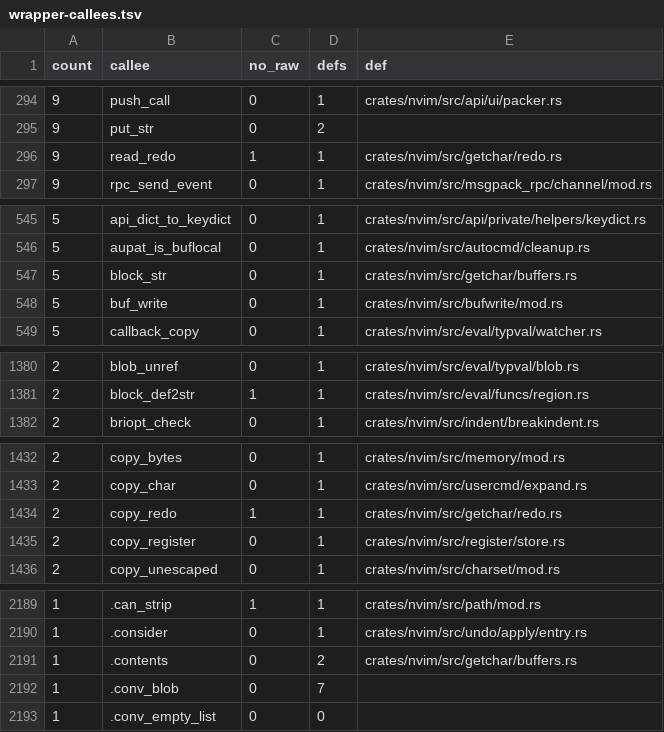
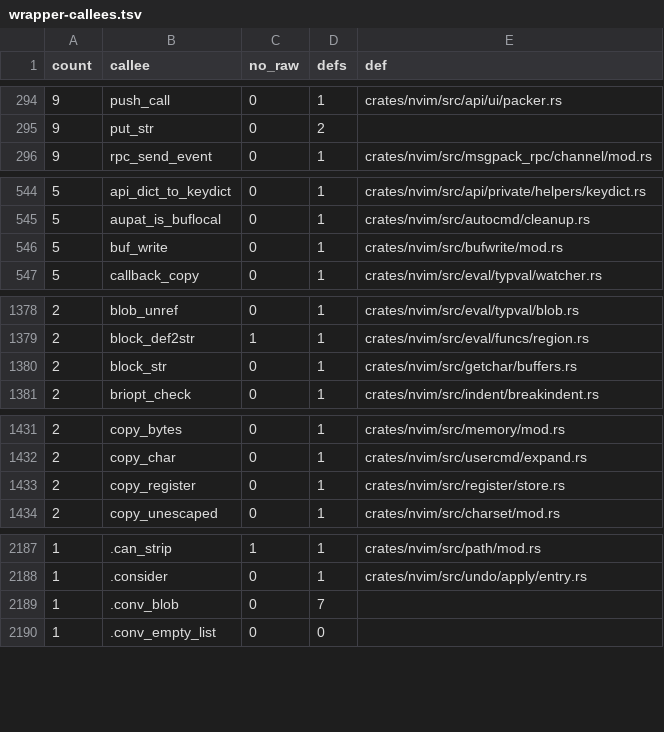
Before and after one commit to PsychoLlama/nvim.rs, a TSV file: metrics/wrapper-callees.tsv, drawn as a sheet; only a part is shown, gaps mark what is left out; removed rows and columns are numbered as before the commit, all else as after; the diff covers the shown part only; the diff names each change by its address in the sheet, - before the commit and + after, or states it on an @@ line.

Commit message:
Walk the redo buffer over an owned copy
`.` and the insert repeat read the redo buffer a character at a time
through two file statics, a block pointer and a byte pointer into that
block's flexible array, set up by a `read_redo(init)` call and trusted by
every later one -- the two `field:` rows of the unsafe-fn allowlist said
a free in between left them dangling.

`RedoReader` copies the buffer's bytes out once (`KeyBuffer::bytes`) and
walks an index into the copy: the position is meaningless without the
bytes it came from, so the two are one value, local to `start_redo` /
`start_redo_ins`, and nothing the walk's callers do to the redo buffers
can reach it. The chain crossing upstream does at a block's NUL is gone
with the chain; the concatenation reads the same bytes, because a redo
block is never empty (only the record buffer is ever shortened). The
oracle tests in this file cover a walk that splits a UTF-8 sequence
across two blocks.

While here, with the chain readable as bytes:

- `KeyBuffer::contents` is built from `bytes` and is safe; the
  hand-rolled count-then-copy walk is gone, and so are `KeyBlock`'s and
  `block_str`'s crate visibility.
- `KeyBufferRef::add_bytes(&[u8])` is the safe append; `add_num`,
  `add_byte` and `save_redobuff`'s copy use it, and `save_redobuff` no
  longer allocates a C string to append and free.

`cell_raw_ptr` 90 -> 88, `global_cells` 1028 -> 1026, `unsafe_fns`
4780 -> 4776, unchecked outside the perimeter 27812 -> 27774.

```diff
--- a/metrics/wrapper-callees.tsv
+++ b/metrics/wrapper-callees.tsv
-row 296: 9 | read_redo | 1 | 1 | crates/nvim/src/getchar/redo.rs
-row 547: 5 | block_str | 0 | 1 | crates/nvim/src/getchar/buffers.rs
+row 1380: 2 | block_str | 0 | 1 | crates/nvim/src/getchar/buffers.rs
-row 1434: 2 | copy_redo | 1 | 1 | crates/nvim/src/getchar/redo.rs
-row 2191: 1 | .contents | 0 | 2 | crates/nvim/src/getchar/buffers.rs
```
Also changed, not shown: 5 edited cells elsewhere in this file, 5 other files.
